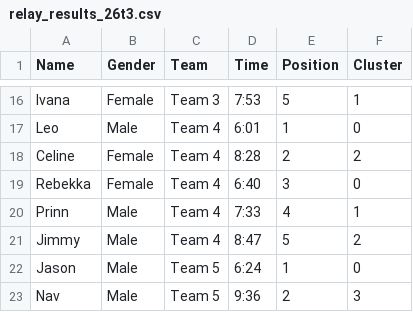
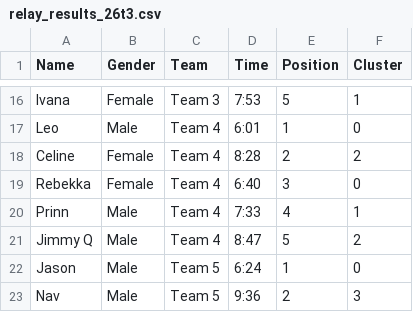
Before and after one commit to Pikastunner/stridestats, a CSV file: data/relay_results_26t3.csv, drawn as a sheet; only a part is shown, gaps mark what is left out.

```diff
--- a/data/relay_results_26t3.csv
+++ b/data/relay_results_26t3.csv
@@ -20,3 +20,3 @@ Rebekka,Female,Team 4,6:40,3,0
 Prinn,Male,Team 4,7:33,4,1
-Jimmy,Male,Team 4,8:47,5,2
+Jimmy Q,Male,Team 4,8:47,5,2
 Jason,Male,Team 5,6:24,1,0
```
Also changed, not shown: 1 other file.
